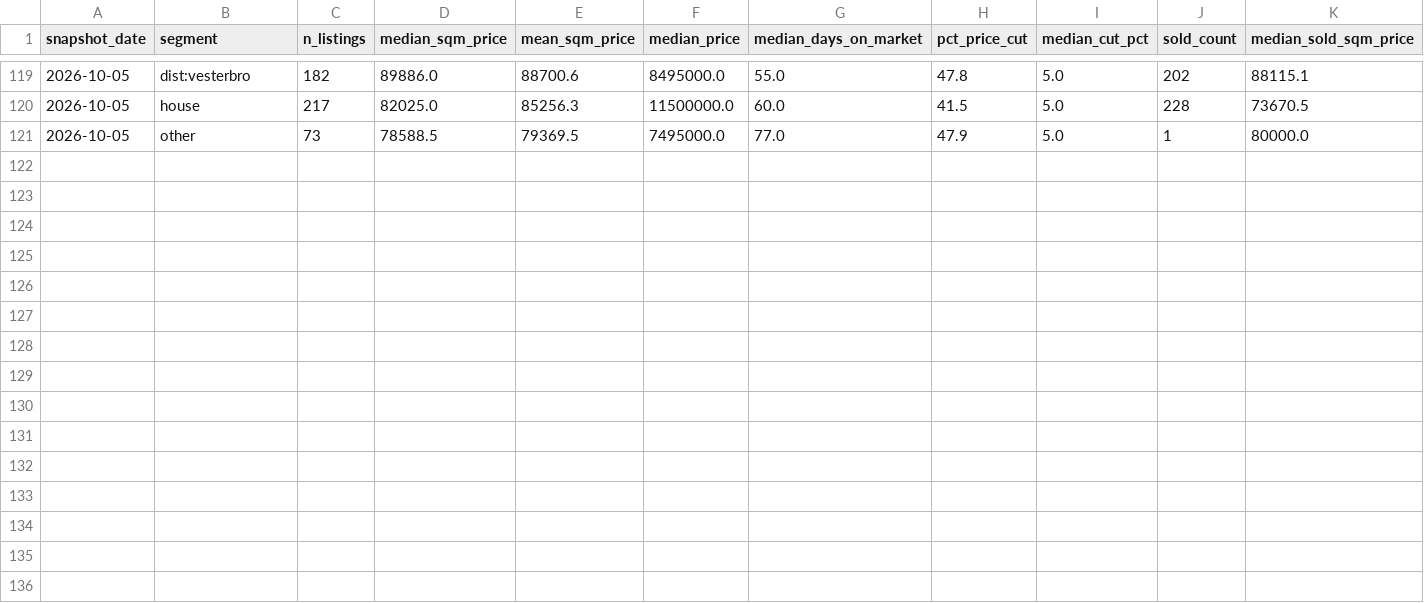
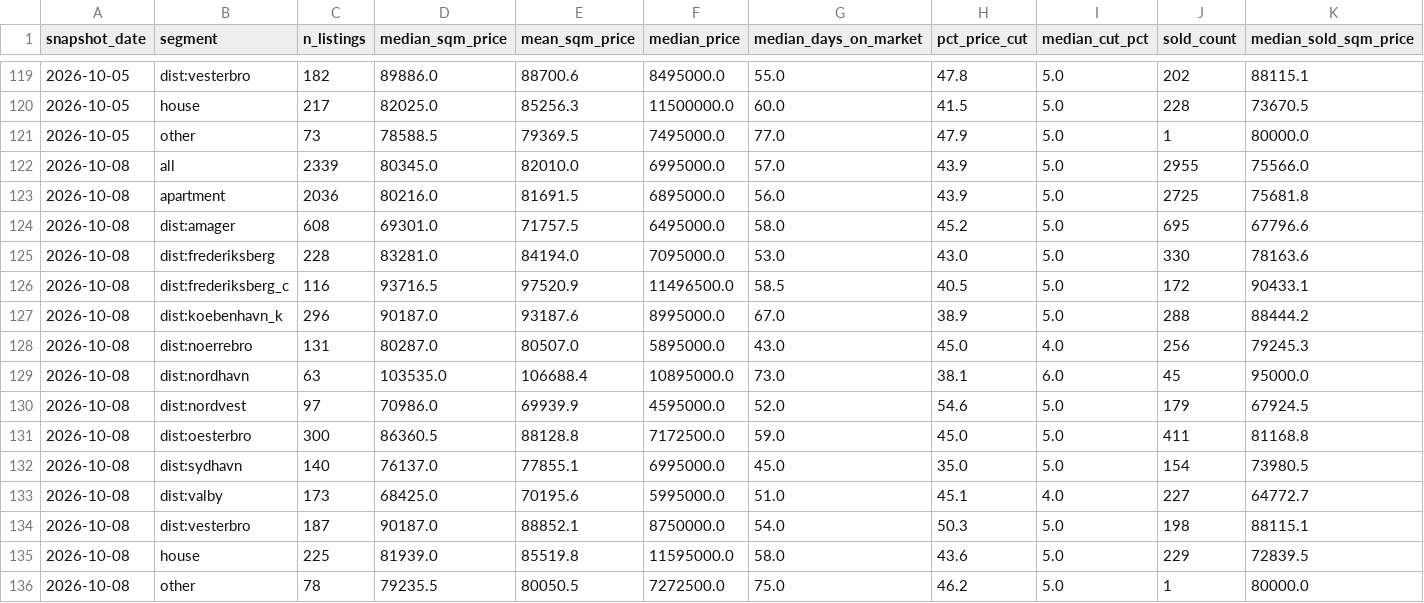
Before and after one commit to maxi1942/GeneralRepository, a CSV file: copenhagen-housing/data/metrics_weekly.csv, drawn as a sheet; only a part is shown, gaps mark what is left out; rows hold the shown columns only; the diff names each change by its address in the sheet, - before the commit and + after, or states it on an @@ line.

```diff
--- a/copenhagen-housing/data/metrics_weekly.csv
+++ b/copenhagen-housing/data/metrics_weekly.csv
+row 122: 2026-10-08 | all | 2339 | 80345.0 | 82010.0 | 6995000.0 | 57.0 | 43.9 | 5.0 | 2955 | 75566.0
+row 123: 2026-10-08 | apartment | 2036 | 80216.0 | 81691.5 | 6895000.0 | 56.0 | 43.9 | 5.0 | 2725 | 75681.8
+row 124: 2026-10-08 | dist:amager | 608 | 69301.0 | 71757.5 | 6495000.0 | 58.0 | 45.2 | 5.0 | 695 | 67796.6
+row 125: 2026-10-08 | dist:frederiksberg | 228 | 83281.0 | 84194.0 | 7095000.0 | 53.0 | 43.0 | 5.0 | 330 | 78163.6
+row 126: 2026-10-08 | dist:frederiksberg_c | 116 | 93716.5 | 97520.9 | 11496500.0 | 58.5 | 40.5 | 5.0 | 172 | 90433.1
+row 127: 2026-10-08 | dist:koebenhavn_k | 296 | 90187.0 | 93187.6 | 8995000.0 | 67.0 | 38.9 | 5.0 | 288 | 88444.2
+row 128: 2026-10-08 | dist:noerrebro | 131 | 80287.0 | 80507.0 | 5895000.0 | 43.0 | 45.0 | 4.0 | 256 | 79245.3
+row 129: 2026-10-08 | dist:nordhavn | 63 | 103535.0 | 106688.4 | 10895000.0 | 73.0 | 38.1 | 6.0 | 45 | 95000.0
+row 130: 2026-10-08 | dist:nordvest | 97 | 70986.0 | 69939.9 | 4595000.0 | 52.0 | 54.6 | 5.0 | 179 | 67924.5
+row 131: 2026-10-08 | dist:oesterbro | 300 | 86360.5 | 88128.8 | 7172500.0 | 59.0 | 45.0 | 5.0 | 411 | 81168.8
+row 132: 2026-10-08 | dist:sydhavn | 140 | 76137.0 | 77855.1 | 6995000.0 | 45.0 | 35.0 | 5.0 | 154 | 73980.5
+row 133: 2026-10-08 | dist:valby | 173 | 68425.0 | 70195.6 | 5995000.0 | 51.0 | 45.1 | 4.0 | 227 | 64772.7
+row 134: 2026-10-08 | dist:vesterbro | 187 | 90187.0 | 88852.1 | 8750000.0 | 54.0 | 50.3 | 5.0 | 198 | 88115.1
+row 135: 2026-10-08 | house | 225 | 81939.0 | 85519.8 | 11595000.0 | 58.0 | 43.6 | 5.0 | 229 | 72839.5
+row 136: 2026-10-08 | other | 78 | 79235.5 | 80050.5 | 7272500.0 | 75.0 | 46.2 | 5.0 | 1 | 80000.0
```
Also changed, not shown: 5 other files.
